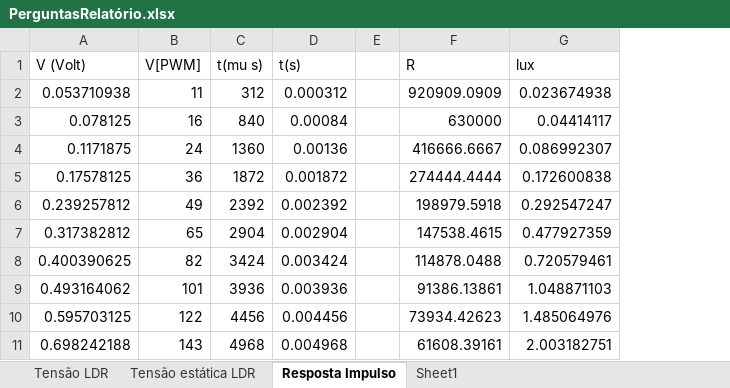
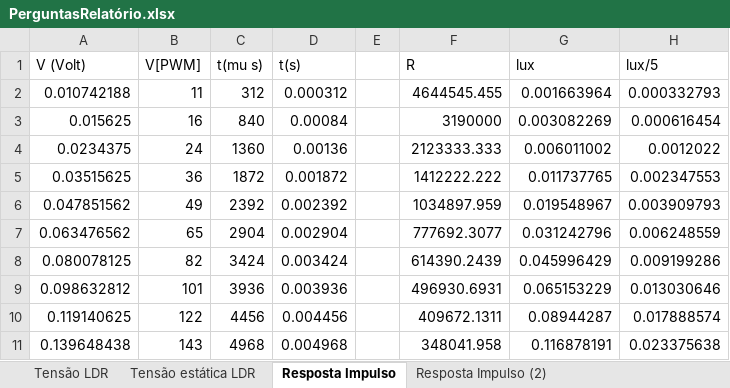
Before and after one commit to hdplsa/ProjetoSCDTR, an Excel workbook: lightControl/Data/PerguntasRelatório.xlsx, sheet Resposta Impulso, drawn as a sheet; only a part is shown; values as stored, in another font and other column widths than the file's, no borders; charts and pictures not drawn; the diff covers the shown part only; the diff names each change by its address in the sheet, - before the commit and + after, or states it on an @@ line.

```diff
--- a/lightControl/Data/PerguntasRelatório.xlsx (sheet Resposta Impulso)
+++ b/lightControl/Data/PerguntasRelatório.xlsx (sheet Resposta Impulso)
-sheet tab: Sheet1
+sheet tab: Resposta Impulso (2)
+column H (lux/5), rows 2-11: 0.000332793 | 0.000616454 | 0.0012022 | 0.002347553 | 0.003909793 | 0.006248559 | 0.009199286 | 0.013030646 | 0.017888574 | 0.023375638
-A2 (V (Volt)): 0.053710938
+A2 (V (Volt)): 0.010742188
-F2 (R): 920909.0909
+F2 (R): 4644545.455
-G2 (lux): 0.023674938
+G2 (lux): 0.001663964
-A3 (V (Volt)): 0.078125
+A3 (V (Volt)): 0.015625
-F3 (R): 630000
+F3 (R): 3190000
-G3 (lux): 0.04414117
+G3 (lux): 0.003082269
-A4 (V (Volt)): 0.1171875
+A4 (V (Volt)): 0.0234375
-F4 (R): 416666.6667
+F4 (R): 2123333.333
-G4 (lux): 0.086992307
+G4 (lux): 0.006011002
-A5 (V (Volt)): 0.17578125
+A5 (V (Volt)): 0.03515625
-F5 (R): 274444.4444
+F5 (R): 1412222.222
-G5 (lux): 0.172600838
+G5 (lux): 0.011737765
-A6 (V (Volt)): 0.239257812
+A6 (V (Volt)): 0.047851562
-F6 (R): 198979.5918
+F6 (R): 1034897.959
-G6 (lux): 0.292547247
+G6 (lux): 0.019548967
-A7 (V (Volt)): 0.317382812
+A7 (V (Volt)): 0.063476562
-F7 (R): 147538.4615
+F7 (R): 777692.3077
-G7 (lux): 0.477927359
+G7 (lux): 0.031242796
-A8 (V (Volt)): 0.400390625
+A8 (V (Volt)): 0.080078125
-F8 (R): 114878.0488
+F8 (R): 614390.2439
-G8 (lux): 0.720579461
+G8 (lux): 0.045996429
-A9 (V (Volt)): 0.493164062
+A9 (V (Volt)): 0.098632812
-F9 (R): 91386.13861
+F9 (R): 496930.6931
-G9 (lux): 1.048871103
+G9 (lux): 0.065153229
-A10 (V (Volt)): 0.595703125
+A10 (V (Volt)): 0.119140625
-F10 (R): 73934.42623
+F10 (R): 409672.1311
-G10 (lux): 1.485064976
+G10 (lux): 0.08944287
-A11 (V (Volt)): 0.698242188
+A11 (V (Volt)): 0.139648438
-F11 (R): 61608.39161
+F11 (R): 348041.958
-G11 (lux): 2.003182751
+G11 (lux): 0.116878191
```
Also changed, not shown: 570 edited cells elsewhere in this sheet, charts or pictures, 1 other file.
